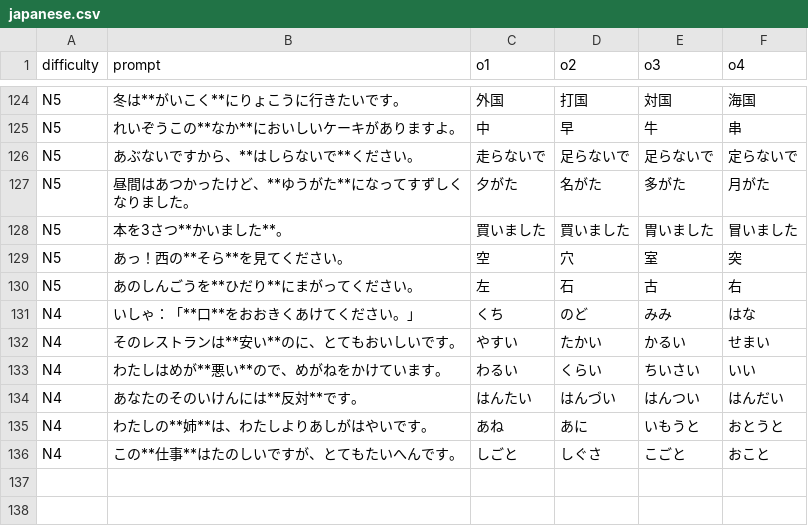
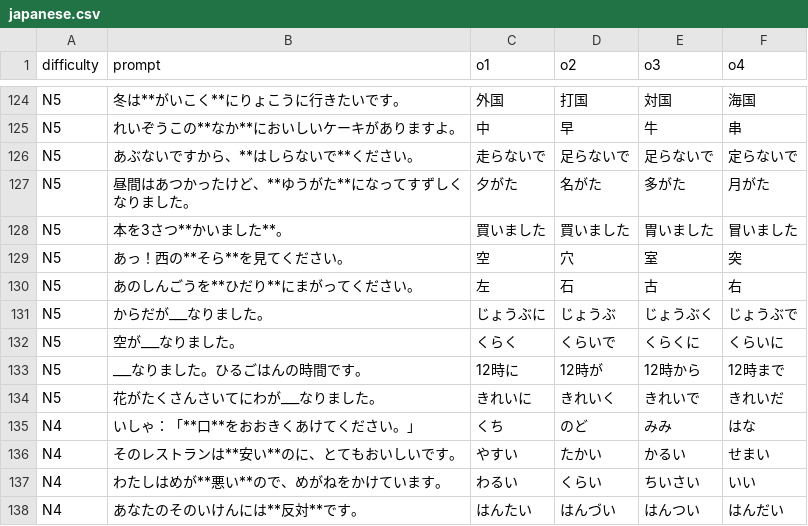
Before and after one commit to 77Vincent/ti-app, a CSV file: tools/samples/language/japanese.csv, drawn as a sheet; only a part is shown, gaps mark what is left out; the shorter side is filled out with more unchanged rows.

```diff
--- a/tools/samples/language/japanese.csv
+++ b/tools/samples/language/japanese.csv
@@ -130,2 +130,6 @@ N5,あっ！西の**そら**を見てください。,空,穴,室,突
 N5,あのしんごうを**ひだり**にまがってください。,左,石,古,右
+N5,からだが___なりました。,じょうぶに,じょうぶ,じょうぶく,じょうぶで
+N5,空が___なりました。,くらく,くらいで,くらくに,くらいに
+N5,___なりました。ひるごはんの時間です。,12時に,12時が,12時から,12時まで
+N5,花がたくさんさいてにわが___なりました。,きれいに,きれいく,きれいで,きれいだ
 N4,いしゃ：「**口**をおおきくあけてください。」,くち,のど,みみ,はな
```
